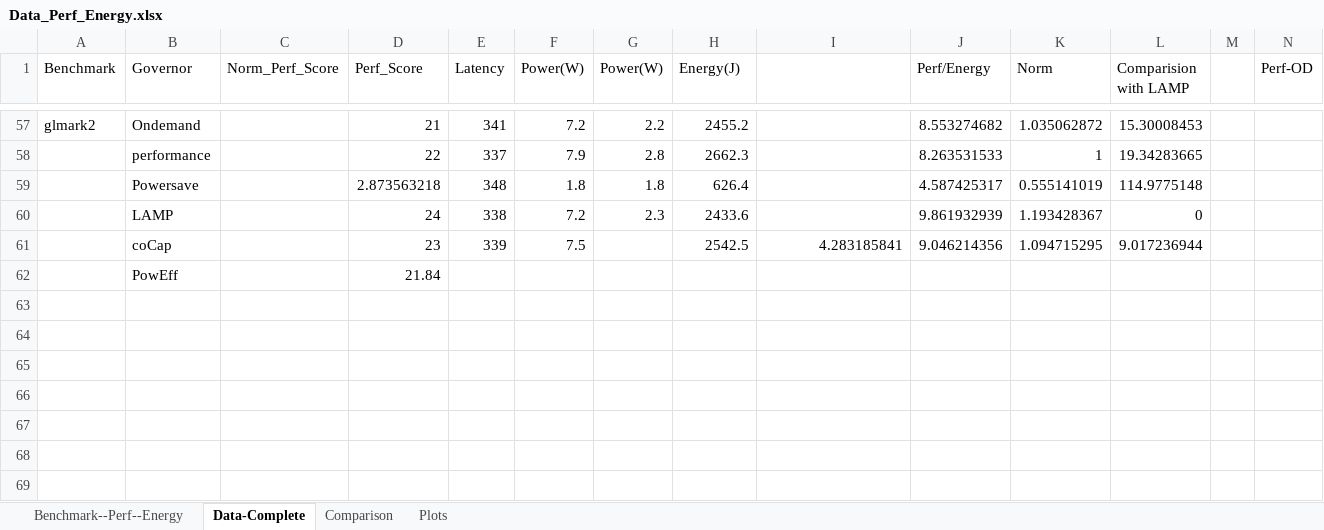
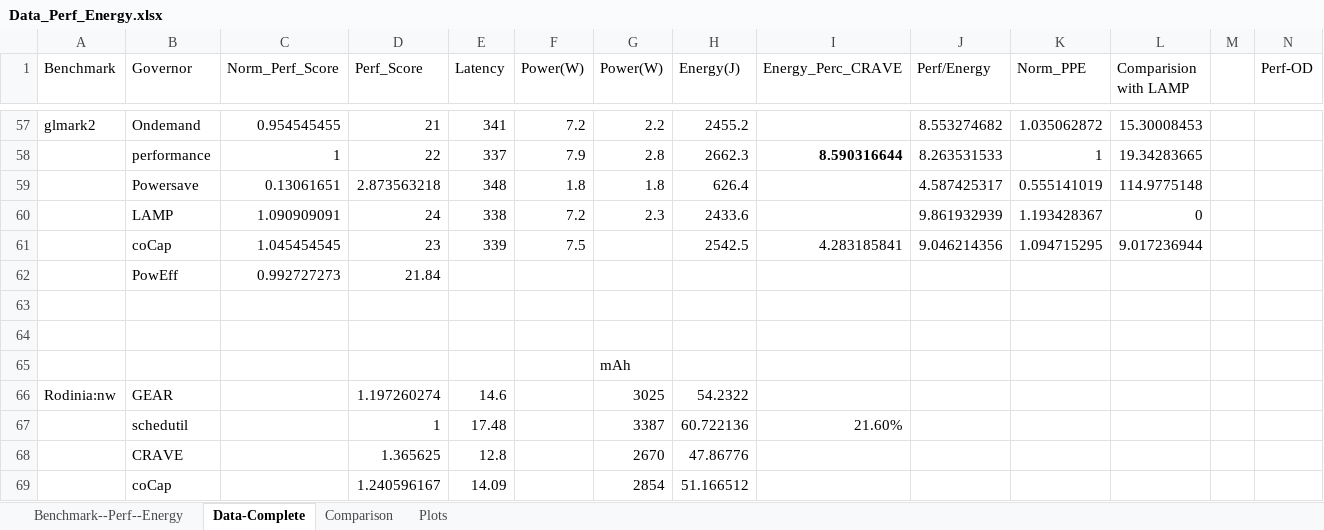
Before and after one commit to dipayan2/osldvfs, an Excel workbook: Data_Perf_Energy.xlsx, sheet Data-Complete, drawn as a sheet; only a part is shown, gaps mark what is left out; values as stored, in another font and other column widths than the file's, no borders; rows hold the shown columns only; the diff covers the shown part only; the diff names each change by its address in the sheet, - before the commit and + after, or states it on an @@ line.

Commit message:
Updated data

```diff
--- a/Data_Perf_Energy.xlsx (sheet Data-Complete)
+++ b/Data_Perf_Energy.xlsx (sheet Data-Complete)
-I1: (empty)
+I1: Energy_Perc_CRAVE
-K1: Norm
+K1: Norm_PPE
-C57 (Norm_Perf_Score): (empty)
+C57 (Norm_Perf_Score): 0.954545455
-C58 (Norm_Perf_Score): (empty)
+C58 (Norm_Perf_Score): 1
-I58 (Energy_Perc_CRAVE): (empty)
+I58 (Energy_Perc_CRAVE): 8.590316644
-C59 (Norm_Perf_Score): (empty)
+C59 (Norm_Perf_Score): 0.13061651
-C60 (Norm_Perf_Score): (empty)
+C60 (Norm_Perf_Score): 1.090909091
-C61 (Norm_Perf_Score): (empty)
+C61 (Norm_Perf_Score): 1.045454545
-C62 (Norm_Perf_Score): (empty)
+C62 (Norm_Perf_Score): 0.992727273
+row 63: (empty)
+row 64: (empty)
+row 65:  |  |  |  |  |  | mAh
+row 66: Rodinia:nw | GEAR |  | 1.197260274 | 14.6 |  | 3025 | 54.2322
+row 67:  | schedutil |  | 1 | 17.48 |  | 3387 | 60.722136 | 21.60%
+row 68:  | CRAVE |  | 1.365625 | 12.8 |  | 2670 | 47.86776
+row 69:  | coCap |  | 1.240596167 | 14.09 |  | 2854 | 51.166512
```
Also changed, not shown: 3 added rows, 3 removed rows and 26 edited cells elsewhere in this sheet, formulas that keep their value.
